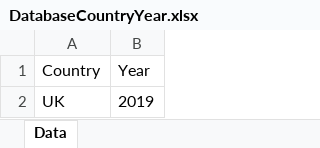
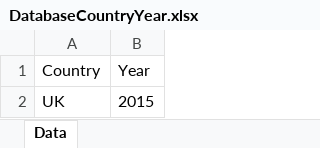
Before and after one commit to LiangShi369/SimPaths, an Excel workbook: input/DatabaseCountryYear.xlsx, sheet Data, drawn as a sheet; values as stored, in another font and other column widths than the file's, no borders; the diff names each change by its address in the sheet, - before the commit and + after, or states it on an @@ line.

```diff
--- a/input/DatabaseCountryYear.xlsx (sheet Data)
+++ b/input/DatabaseCountryYear.xlsx (sheet Data)
-B2 (Year): 2019
+B2 (Year): 2015
```
Also changed, not shown: input/EUROMODpolicySchedule.xlsx, input/reg_RMSE.xlsx, 2 other files.
